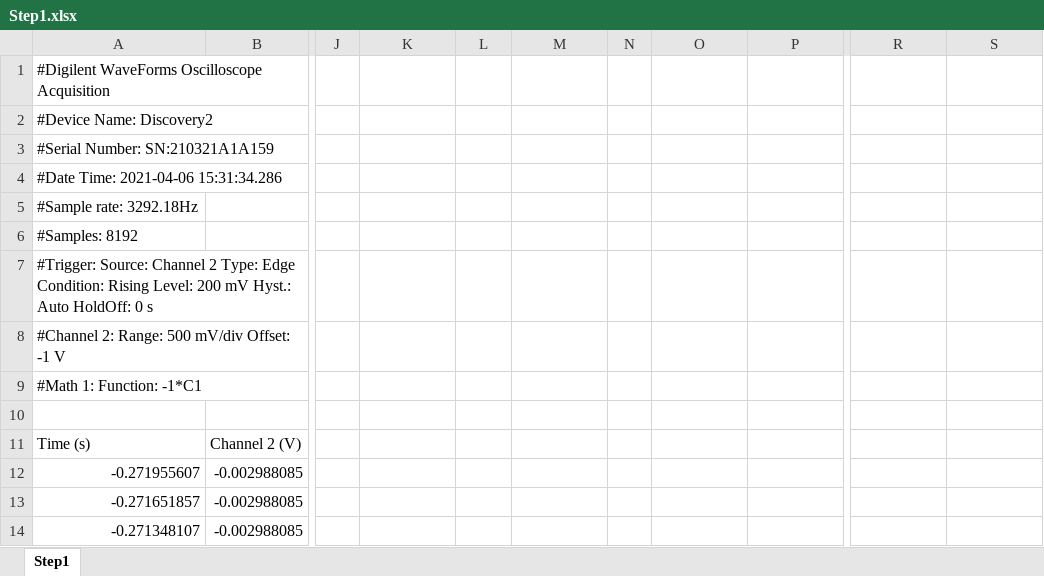
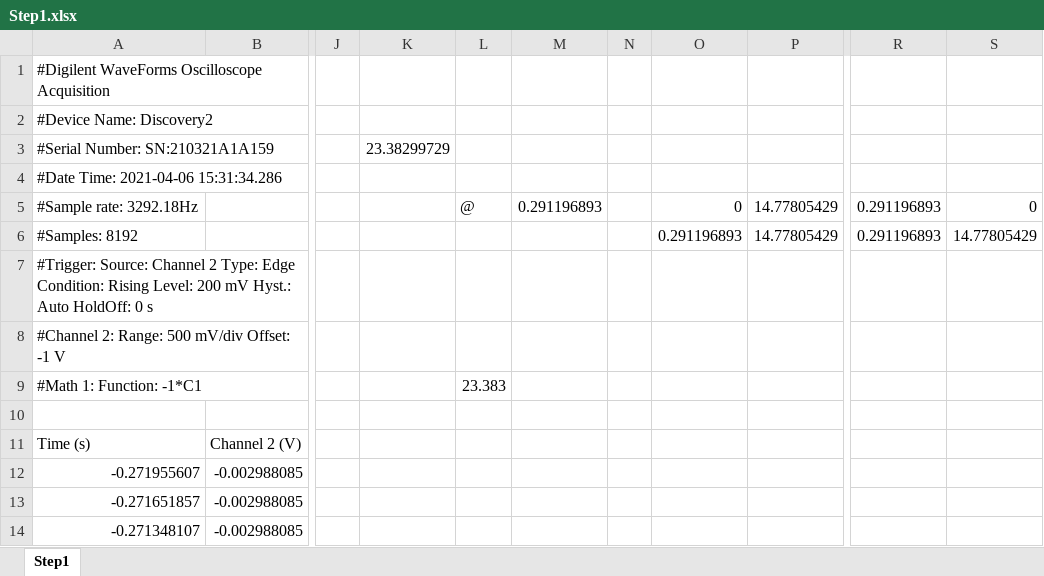
Before and after one commit to Michaelgal13/EE514_Project, an Excel workbook: Step1.xlsx, sheet Step1, drawn as a sheet; only a part is shown, gaps mark what is left out; values as stored, in another font and other column widths than the file's, no borders; charts and pictures not drawn; the diff names each change by its address in the sheet, - before the commit and + after, or states it on an @@ line.

Commit message:
Updates to excel sheets
Convert csv to excel file

```diff
--- a/Step1.xlsx (sheet Step1)
+++ b/Step1.xlsx (sheet Step1)
-K3: (empty)
+K3: 23.38299729
-L5: (empty)
+L5: @
-M5: (empty)
+M5: 0.291196893
-O5: (empty)
+O5: 0
-P5:P6: (empty)
+P5:P6: 14.77805429
-R5:R6: (empty)
+R5:R6: 0.291196893
-S5: (empty)
+S5: 0
-O6: (empty)
+O6: 0.291196893
-S6: (empty)
+S6: 14.77805429
-L9: (empty)
+L9: 23.383
```
Also changed, not shown: charts or pictures, 7 other files.
